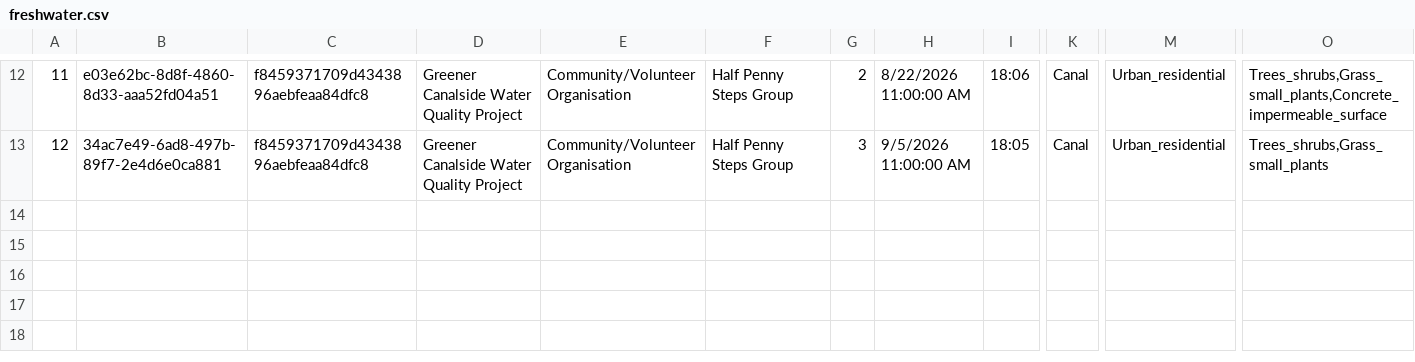
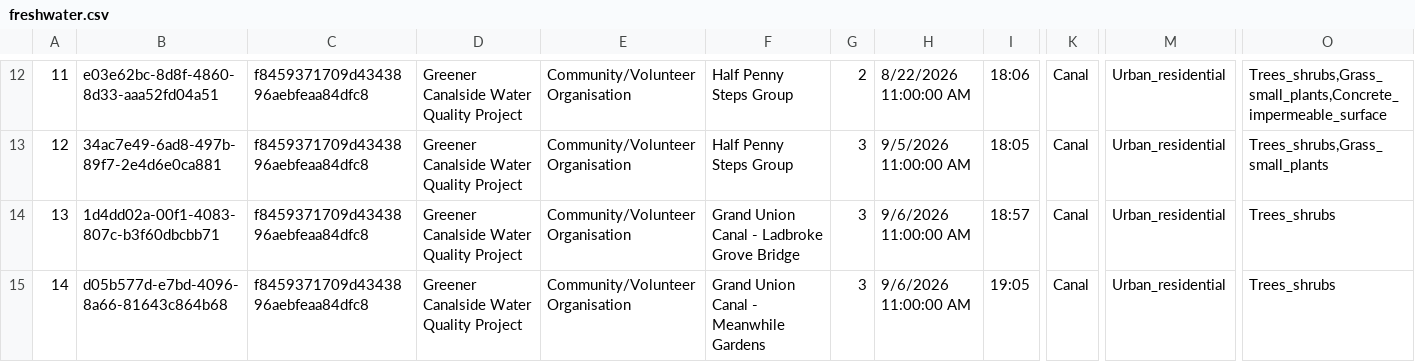
Before and after one commit to raylancashire/queens-park-canal-map, a CSV file: freshwater.csv, drawn as a sheet; only a part is shown, gaps mark what is left out; rows hold the shown columns only; the diff names each change by its address in the sheet, - before the commit and + after, or states it on an @@ line.

```diff
--- a/freshwater.csv
+++ b/freshwater.csv
+row 14: 13 | 1d4dd02a-00f1-4083-807c-b3f60dbcbb71 | f8459371709d4343896aebfeaa84dfc8 | Greener Canalside Water Quality Project | Community/Volunteer Organisation | Grand Union Canal - Ladbroke Grove Bridge | 3 | 9/6/2026 11:00:00 AM | 18:57 | Canal | Urban_residential | Trees_shrubs
+row 15: 14 | d05b577d-e7bd-4096-8a66-81643c864b68 | f8459371709d4343896aebfeaa84dfc8 | Greener Canalside Water Quality Project | Community/Volunteer Organisation | Grand Union Canal - Meanwhile Gardens | 3 | 9/6/2026 11:00:00 AM | 19:05 | Canal | Urban_residential | Trees_shrubs
```
Also changed, not shown: 1 other file.
